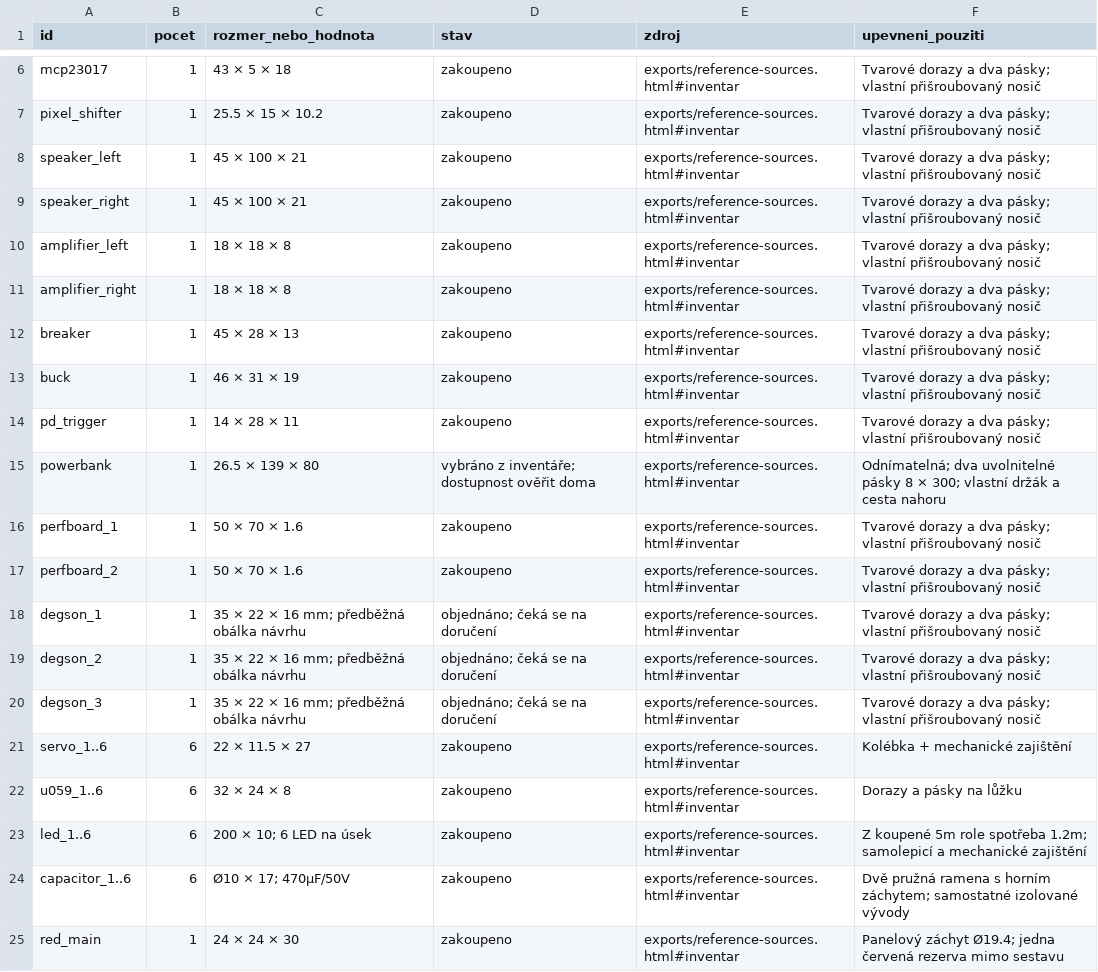
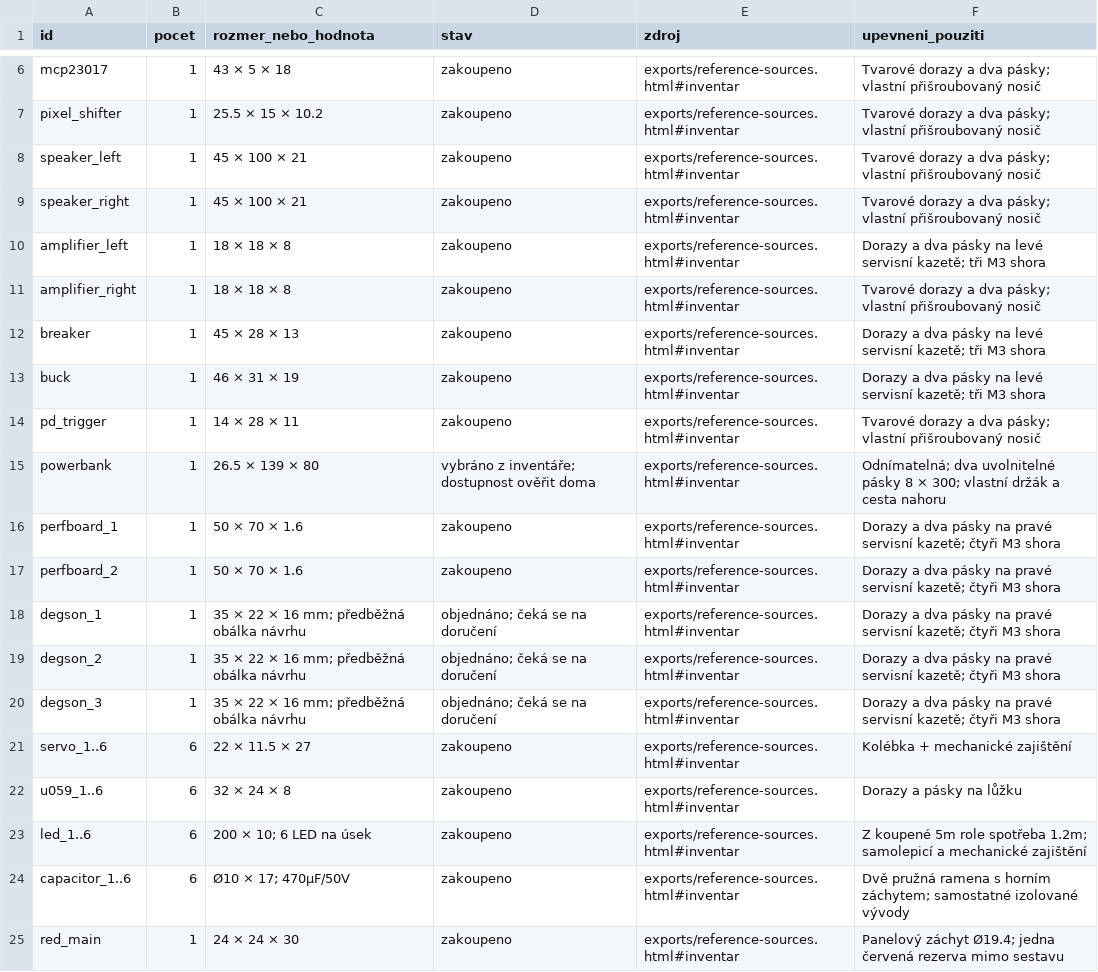
Before and after one commit to Blato58/DildoVander, a CSV file: kufr/mechanika/final/elektronika.csv, drawn as a sheet; only a part is shown, gaps mark what is left out.

```diff
--- a/kufr/mechanika/final/elektronika.csv
+++ b/kufr/mechanika/final/elektronika.csv
@@ -9,13 +9,13 @@ speaker_left,1,45 × 100 × 21,zakoupeno,exports/reference-sources.html#inventar
 speaker_right,1,45 × 100 × 21,zakoupeno,exports/reference-sources.html#inventar,Tvarové dorazy a dva pásky; vlastní přišroubovaný nosič
-amplifier_left,1,18 × 18 × 8,zakoupeno,exports/reference-sources.html#inventar,Tvarové dorazy a dva pásky; vlastní přišroubovaný nosič
+amplifier_left,1,18 × 18 × 8,zakoupeno,exports/reference-sources.html#inventar,Dorazy a dva pásky na levé servisní kazetě; tři M3 shora
 amplifier_right,1,18 × 18 × 8,zakoupeno,exports/reference-sources.html#inventar,Tvarové dorazy a dva pásky; vlastní přišroubovaný nosič
-breaker,1,45 × 28 × 13,zakoupeno,exports/reference-sources.html#inventar,Tvarové dorazy a dva pásky; vlastní přišroubovaný nosič
-buck,1,46 × 31 × 19,zakoupeno,exports/reference-sources.html#inventar,Tvarové dorazy a dva pásky; vlastní přišroubovaný nosič
+breaker,1,45 × 28 × 13,zakoupeno,exports/reference-sources.html#inventar,Dorazy a dva pásky na levé servisní kazetě; tři M3 shora
+buck,1,46 × 31 × 19,zakoupeno,exports/reference-sources.html#inventar,Dorazy a dva pásky na levé servisní kazetě; tři M3 shora
 pd_trigger,1,14 × 28 × 11,zakoupeno,exports/reference-sources.html#inventar,Tvarové dorazy a dva pásky; vlastní přišroubovaný nosič
 powerbank,1,26.5 × 139 × 80,vybráno z inventáře; dostupnost ověřit doma,exports/reference-sources.html#inventar,Odnímatelná; dva uvolnitelné pásky 8 × 300; vlastní držák a cesta nahoru
-perfboard_1,1,50 × 70 × 1.6,zakoupeno,exports/reference-sources.html#inventar,Tvarové dorazy a dva pásky; vlastní přišroubovaný nosič
-perfboard_2,1,50 × 70 × 1.6,zakoupeno,exports/reference-sources.html#inventar,Tvarové dorazy a dva pásky; vlastní přišroubovaný nosič
-degson_1,1,35 × 22 × 16 mm; předběžná obálka návrhu,objednáno; čeká se na doručení,exports/reference-sources.html#inventar,Tvarové dorazy a dva pásky; vlastní přišroubovaný nosič
-degson_2,1,35 × 22 × 16 mm; předběžná obálka návrhu,objednáno; čeká se na doručení,exports/reference-sources.html#inventar,Tvarové dorazy a dva pásky; vlastní přišroubovaný nosič
-degson_3,1,35 × 22 × 16 mm; předběžná obálka návrhu,objednáno; čeká se na doručení,exports/reference-sources.html#inventar,Tvarové dorazy a dva pásky; vlastní přišroubovaný nosič
+perfboard_1,1,50 × 70 × 1.6,zakoupeno,exports/reference-sources.html#inventar,Dorazy a dva pásky na pravé servisní kazetě; čtyři M3 shora
+perfboard_2,1,50 × 70 × 1.6,zakoupeno,exports/reference-sources.html#inventar,Dorazy a dva pásky na pravé servisní kazetě; čtyři M3 shora
+degson_1,1,35 × 22 × 16 mm; předběžná obálka návrhu,objednáno; čeká se na doručení,exports/reference-sources.html#inventar,Dorazy a dva pásky na pravé servisní kazetě; čtyři M3 shora
+degson_2,1,35 × 22 × 16 mm; předběžná obálka návrhu,objednáno; čeká se na doručení,exports/reference-sources.html#inventar,Dorazy a dva pásky na pravé servisní kazetě; čtyři M3 shora
+degson_3,1,35 × 22 × 16 mm; předběžná obálka návrhu,objednáno; čeká se na doručení,exports/reference-sources.html#inventar,Dorazy a dva pásky na pravé servisní kazetě; čtyři M3 shora
 servo_1..6,6,22 × 11.5 × 27,zakoupeno,exports/reference-sources.html#inventar,Kolébka + mechanické zajištění
```
Also changed, not shown: kufr/mechanika/final/mechanicky-material.csv, 39 other files.
